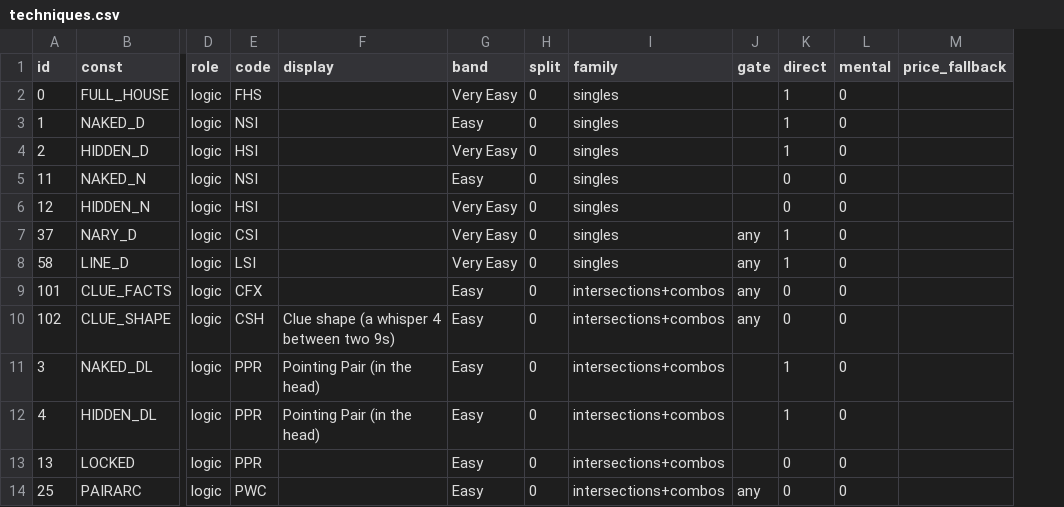
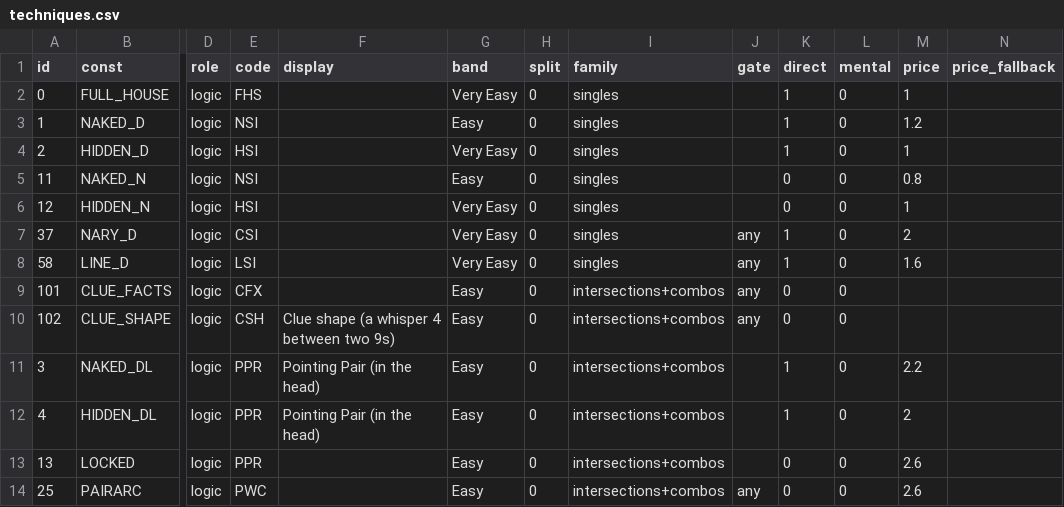
Before and after one commit to silly-puppyy/pencilmark, a CSV file: src/pencilmark/data/techniques.csv, drawn as a sheet; only a part is shown, gaps mark what is left out; the diff names each change by its address in the sheet, - before the commit and + after, or states it on an @@ line.

Commit message:
Cleanup: starting prices live in data/techniques.csv (price column)
scoring.DEFAULT_PARAMS B is built from the table (96 prices, identical); a new technique is one CSV row, no scoring.py
edit. The add-technique guide says so, and that the family comes from the table.

```diff
--- a/src/pencilmark/data/techniques.csv
+++ b/src/pencilmark/data/techniques.csv
+column M (price), rows 2-14: 1 | 1.2 | 1 | 0.8 | 1 | 2 | 1.6 |  |  | 2.2 | 2 | 2.6 | 2.6
```
Also changed, not shown: 4 other files.
